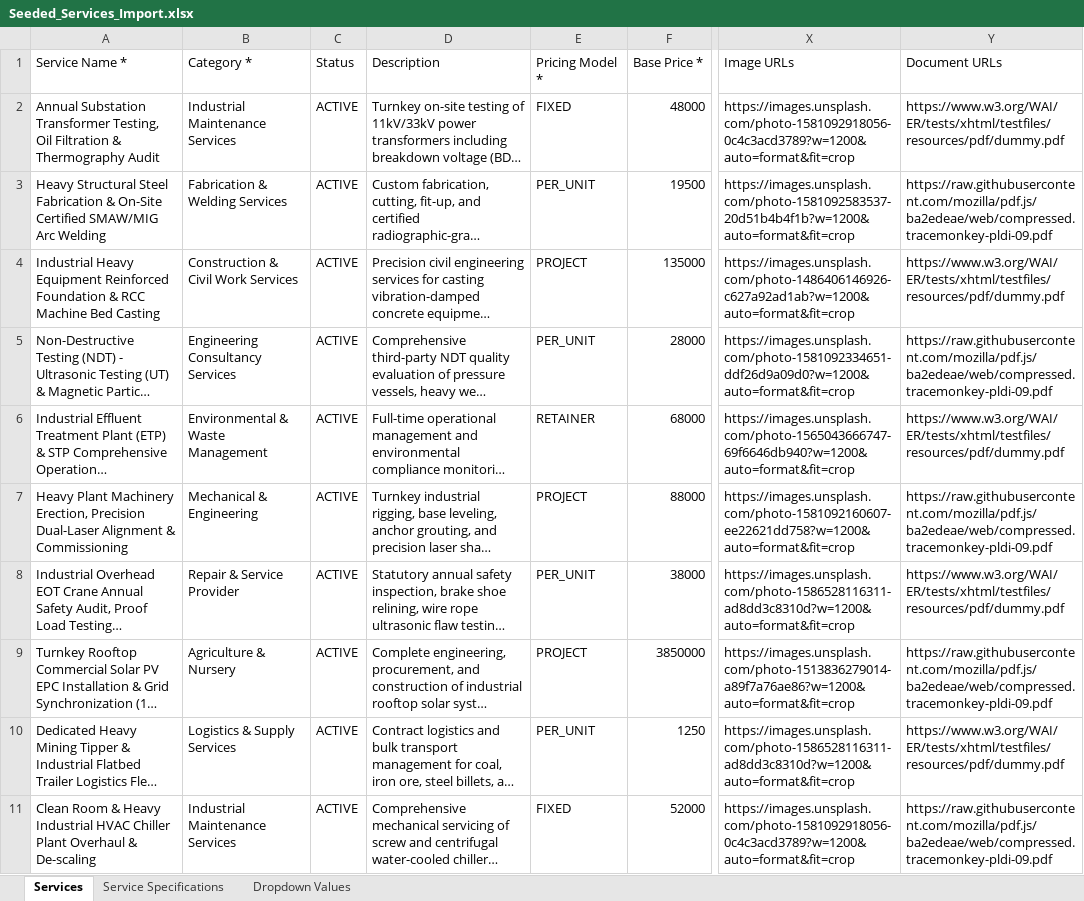
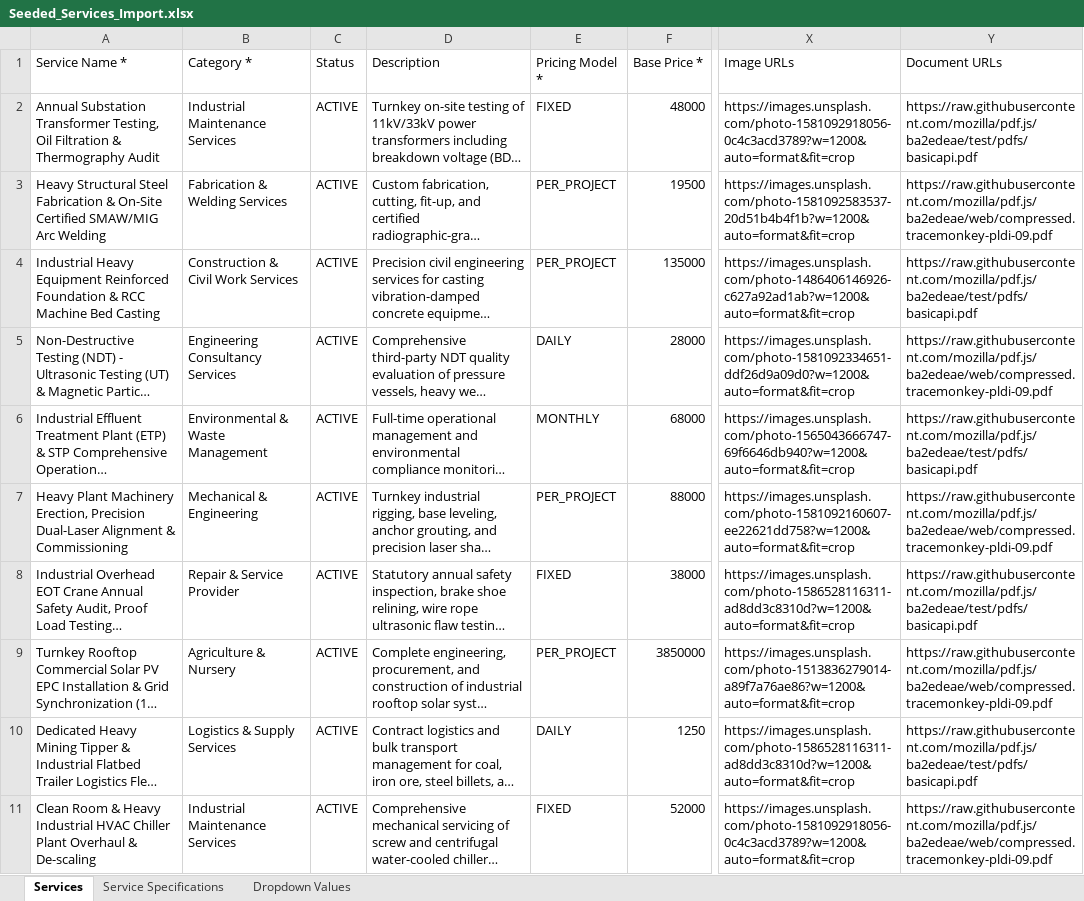
Before and after one commit to Anandgadge2/MSME_PugArch, an Excel workbook: backend/seeded_templates/Seeded_Services_Import.xlsx, sheet Services, drawn as a sheet; only a part is shown, gaps mark what is left out; long unchanged cells end in …; values as stored, in another font and other column widths than the file's, no borders; the diff names each change by its address in the sheet, - before the commit and + after, or states it on an @@ line.

```diff
--- a/backend/seeded_templates/Seeded_Services_Import.xlsx (sheet Services)
+++ b/backend/seeded_templates/Seeded_Services_Import.xlsx (sheet Services)
-Y2 (Document URLs): https://www.w3.org/WAI/ER/tests/xhtml/testfiles/resources/pdf/dummy.pdf
+Y2 (Document URLs): https://raw.githubusercontent.com/mozilla/pdf.js/ba2edeae/test/pdfs/basicapi.pdf
-E3 (Pricing Model *): PER_UNIT
+E3 (Pricing Model *): PER_PROJECT
-E4 (Pricing Model *): PROJECT
+E4 (Pricing Model *): PER_PROJECT
-Y4 (Document URLs): https://www.w3.org/WAI/ER/tests/xhtml/testfiles/resources/pdf/dummy.pdf
+Y4 (Document URLs): https://raw.githubusercontent.com/mozilla/pdf.js/ba2edeae/test/pdfs/basicapi.pdf
-E5 (Pricing Model *): PER_UNIT
+E5 (Pricing Model *): DAILY
-E6 (Pricing Model *): RETAINER
+E6 (Pricing Model *): MONTHLY
-Y6 (Document URLs): https://www.w3.org/WAI/ER/tests/xhtml/testfiles/resources/pdf/dummy.pdf
+Y6 (Document URLs): https://raw.githubusercontent.com/mozilla/pdf.js/ba2edeae/test/pdfs/basicapi.pdf
-E7 (Pricing Model *): PROJECT
+E7 (Pricing Model *): PER_PROJECT
-E8 (Pricing Model *): PER_UNIT
+E8 (Pricing Model *): FIXED
-Y8 (Document URLs): https://www.w3.org/WAI/ER/tests/xhtml/testfiles/resources/pdf/dummy.pdf
+Y8 (Document URLs): https://raw.githubusercontent.com/mozilla/pdf.js/ba2edeae/test/pdfs/basicapi.pdf
-E9 (Pricing Model *): PROJECT
+E9 (Pricing Model *): PER_PROJECT
-E10 (Pricing Model *): PER_UNIT
+E10 (Pricing Model *): DAILY
-Y10 (Document URLs): https://www.w3.org/WAI/ER/tests/xhtml/testfiles/resources/pdf/dummy.pdf
+Y10 (Document URLs): https://raw.githubusercontent.com/mozilla/pdf.js/ba2edeae/test/pdfs/basicapi.pdf
```
Also changed, not shown: backend/seeded_templates/Seeded_Products_Import.xlsx, 2 other files.
